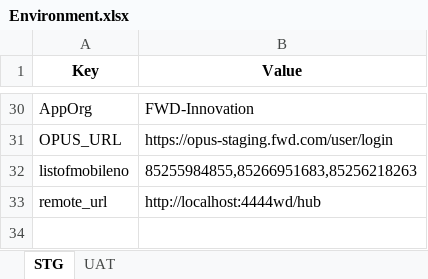
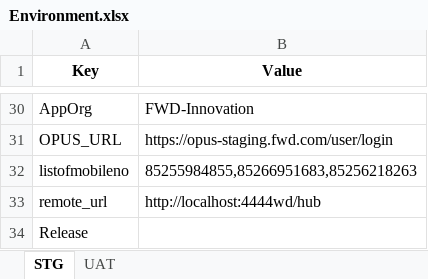
Before and after one commit to cjcao2013/migration, an Excel workbook: Config/Environment.xlsx, sheet STG, drawn as a sheet; only a part is shown, gaps mark what is left out; values as stored, in another font and other column widths than the file's, no borders; the diff names each change by its address in the sheet, - before the commit and + after, or states it on an @@ line.

Commit message:
fix: add Release key to STG and UAT sheets in Environment.xlsx
QraceHelper._load_env_excel() calls env_data.get("Release", "") but the
key was missing from both sheets, causing release_name to always be empty
string from default rather than a real lookup. Added Release row with
empty value for QA to fill in the actual build version.

LA_HOSTNAME left as CATHLA01.TH.INTRANE — source artifact
(Qrace Artifacts/Environment Confiig/Enviroment Details.xlsx) has the
same truncated value, so no change was made.

```diff
--- a/Config/Environment.xlsx (sheet STG)
+++ b/Config/Environment.xlsx (sheet STG)
+row 34: Release
```
Also changed, not shown: sheet UAT.
